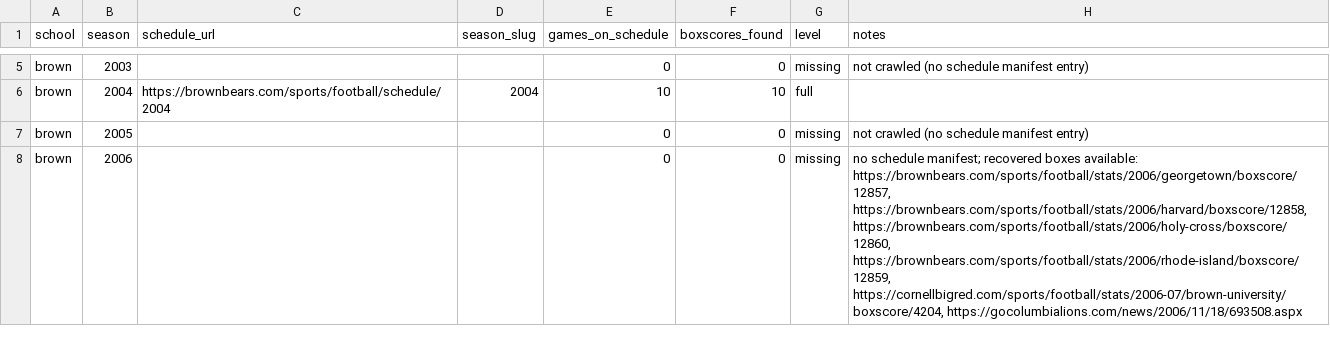
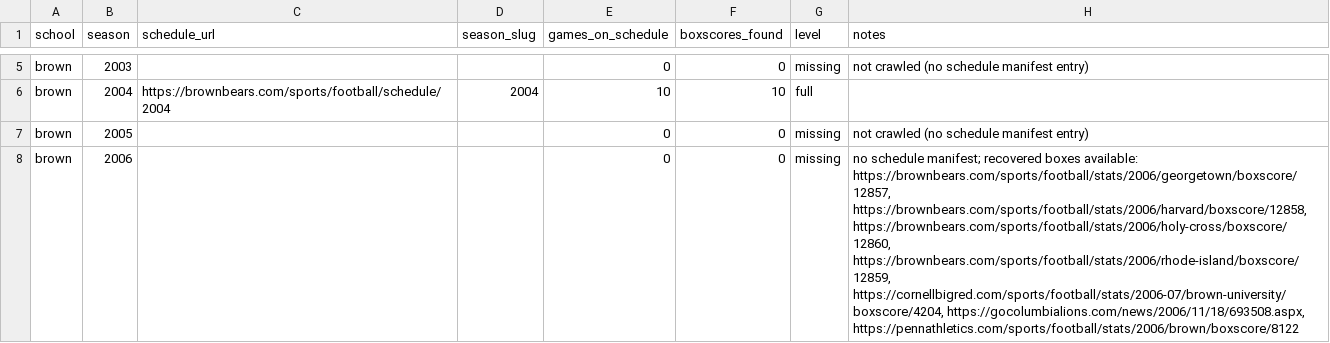
Before and after one commit to JaimeCastrellon/Web-Crawler, a CSV file: data/reports/coverage_report.csv, drawn as a sheet; only a part is shown, gaps mark what is left out; the diff covers the shown part only; the diff names each change by its address in the sheet, - before the commit and + after, or states it on an @@ line.

```diff
--- a/data/reports/coverage_report.csv
+++ b/data/reports/coverage_report.csv
-H8 (notes): …https://brownbears.com/sports/football/stats/2006/rhode-island/boxscore/12859, https://cornellbigred.com/sports/football/stats/2006-07/brown-university/boxscore/4204, https://gocolumbialions.com/news/2006/11/18/693508.aspx
+H8 (notes): …https://brownbears.com/sports/football/stats/2006/rhode-island/boxscore/12859, https://cornellbigred.com/sports/football/stats/2006-07/brown-university/boxscore/4204, https://gocolumbialions.com/news/2006/11/18/693508.aspx, https://pennathletics.com/sports/football/stats/2006/brown/boxscore/8122
```
Also changed, not shown: 20 edited cells elsewhere in this file, data/processed/games.csv, data/processed/team_game_stats.csv, 14 other files.
